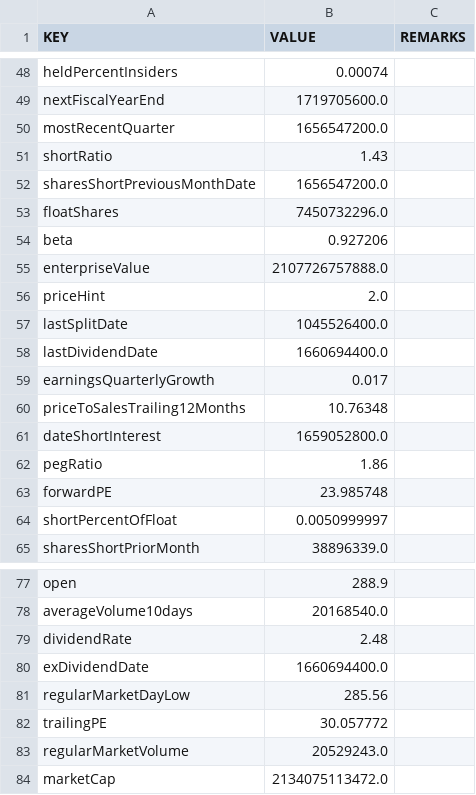
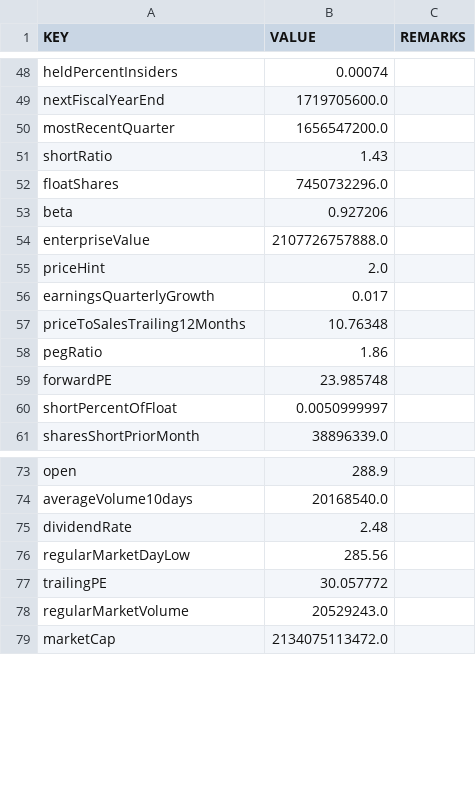
Before and after one commit to etlers/us_stock, a CSV file: stock_base_info.csv, drawn as a sheet; only a part is shown, gaps mark what is left out.

```diff
--- a/stock_base_info.csv
+++ b/stock_base_info.csv
@@ -51,3 +51,2 @@ mostRecentQuarter,1656547200.0,
 shortRatio,1.43,
-sharesShortPreviousMonthDate,1656547200.0,
 floatShares,7450732296.0,
@@ -56,7 +55,4 @@ enterpriseValue,2107726757888.0,
 priceHint,2.0,
-lastSplitDate,1045526400.0,
-lastDividendDate,1660694400.0,
 earningsQuarterlyGrowth,0.017,
 priceToSalesTrailing12Months,10.76348,
-dateShortInterest,1659052800.0,
 pegRatio,1.86,
@@ -79,3 +75,2 @@ averageVolume10days,20168540.0,
 dividendRate,2.48,
-exDividendDate,1660694400.0,
 regularMarketDayLow,285.56,
```
Also changed, not shown: 2 other files.
